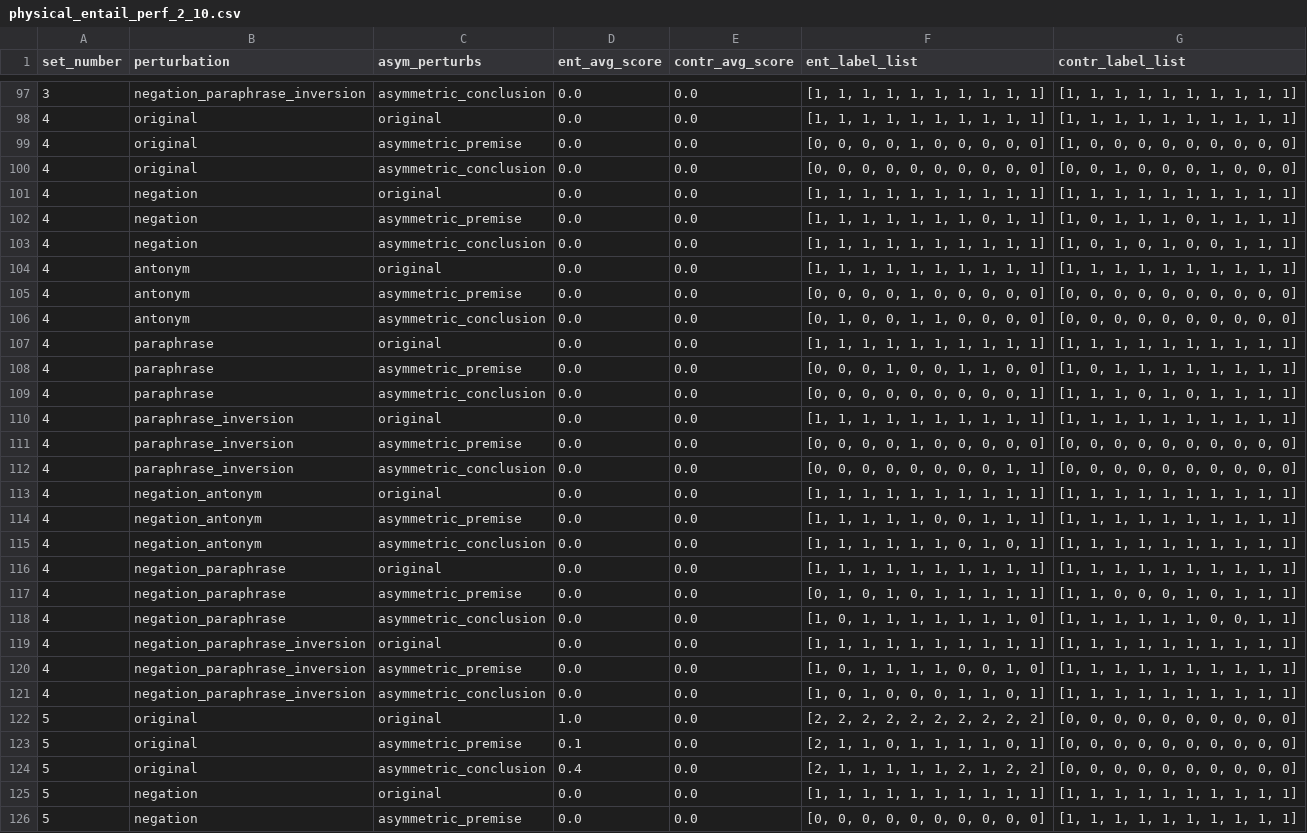
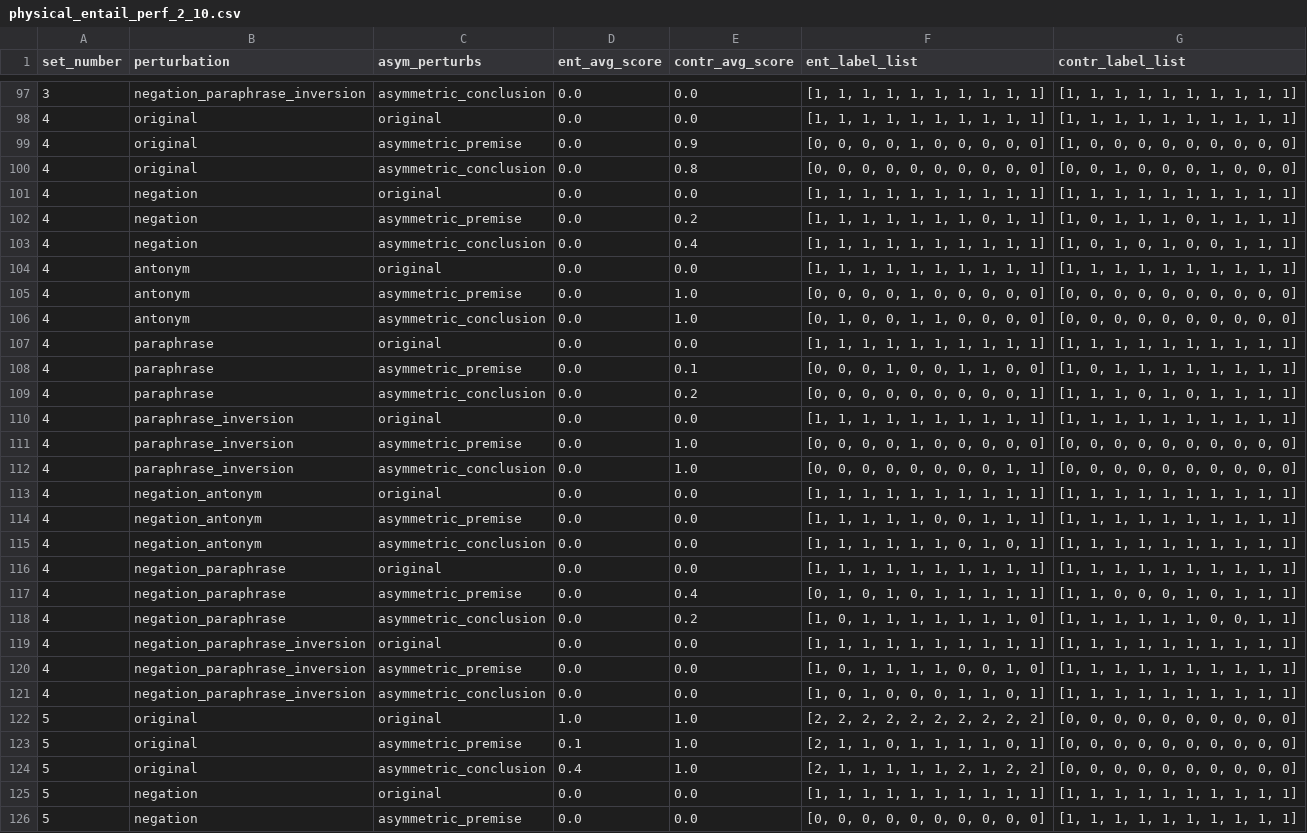
Before and after one commit to shaoxia57/common_sense_embedding_analysis, a CSV file: data/entailment_result_data/physical_entail_perf_2_10.csv, drawn as a sheet; only a part is shown, gaps mark what is left out; the diff covers the shown part only.

```diff
--- a/data/entailment_result_data/physical_entail_perf_2_10.csv
+++ b/data/entailment_result_data/physical_entail_perf_2_10.csv
@@ -98,16 +98,16 @@ set_number,perturbation,asym_perturbs,ent_avg_score,contr_avg_score,ent_label_li
 4,original,original,0.0,0.0,"[1, 1, 1, 1, 1, 1, 1, 1, 1, 1]","[1, 1, 1, 1, 1, 1, 1, 1, 1, 1]"
-4,original,asymmetric_premise,0.0,0.0,"[0, 0, 0, 0, 1, 0, 0, 0, 0, 0]","[1, 0, 0, 0, 0, 0, 0, 0, 0, 0]"
-4,original,asymmetric_conclusion,0.0,0.0,"[0, 0, 0, 0, 0, 0, 0, 0, 0, 0]","[0, 0, 1, 0, 0, 0, 1, 0, 0, 0]"
+4,original,asymmetric_premise,0.0,0.9,"[0, 0, 0, 0, 1, 0, 0, 0, 0, 0]","[1, 0, 0, 0, 0, 0, 0, 0, 0, 0]"
+4,original,asymmetric_conclusion,0.0,0.8,"[0, 0, 0, 0, 0, 0, 0, 0, 0, 0]","[0, 0, 1, 0, 0, 0, 1, 0, 0, 0]"
 4,negation,original,0.0,0.0,"[1, 1, 1, 1, 1, 1, 1, 1, 1, 1]","[1, 1, 1, 1, 1, 1, 1, 1, 1, 1]"
-4,negation,asymmetric_premise,0.0,0.0,"[1, 1, 1, 1, 1, 1, 1, 0, 1, 1]","[1, 0, 1, 1, 1, 0, 1, 1, 1, 1]"
-4,negation,asymmetric_conclusion,0.0,0.0,"[1, 1, 1, 1, 1, 1, 1, 1, 1, 1]","[1, 0, 1, 0, 1, 0, 0, 1, 1, 1]"
+4,negation,asymmetric_premise,0.0,0.2,"[1, 1, 1, 1, 1, 1, 1, 0, 1, 1]","[1, 0, 1, 1, 1, 0, 1, 1, 1, 1]"
+4,negation,asymmetric_conclusion,0.0,0.4,"[1, 1, 1, 1, 1, 1, 1, 1, 1, 1]","[1, 0, 1, 0, 1, 0, 0, 1, 1, 1]"
 4,antonym,original,0.0,0.0,"[1, 1, 1, 1, 1, 1, 1, 1, 1, 1]","[1, 1, 1, 1, 1, 1, 1, 1, 1, 1]"
-4,antonym,asymmetric_premise,0.0,0.0,"[0, 0, 0, 0, 1, 0, 0, 0, 0, 0]","[0, 0, 0, 0, 0, 0, 0, 0, 0, 0]"
-4,antonym,asymmetric_conclusion,0.0,0.0,"[0, 1, 0, 0, 1, 1, 0, 0, 0, 0]","[0, 0, 0, 0, 0, 0, 0, 0, 0, 0]"
+4,antonym,asymmetric_premise,0.0,1.0,"[0, 0, 0, 0, 1, 0, 0, 0, 0, 0]","[0, 0, 0, 0, 0, 0, 0, 0, 0, 0]"
+4,antonym,asymmetric_conclusion,0.0,1.0,"[0, 1, 0, 0, 1, 1, 0, 0, 0, 0]","[0, 0, 0, 0, 0, 0, 0, 0, 0, 0]"
 4,paraphrase,original,0.0,0.0,"[1, 1, 1, 1, 1, 1, 1, 1, 1, 1]","[1, 1, 1, 1, 1, 1, 1, 1, 1, 1]"
-4,paraphrase,asymmetric_premise,0.0,0.0,"[0, 0, 0, 1, 0, 0, 1, 1, 0, 0]","[1, 0, 1, 1, 1, 1, 1, 1, 1, 1]"
-4,paraphrase,asymmetric_conclusion,0.0,0.0,"[0, 0, 0, 0, 0, 0, 0, 0, 0, 1]","[1, 1, 1, 0, 1, 0, 1, 1, 1, 1]"
+4,paraphrase,asymmetric_premise,0.0,0.1,"[0, 0, 0, 1, 0, 0, 1, 1, 0, 0]","[1, 0, 1, 1, 1, 1, 1, 1, 1, 1]"
+4,paraphrase,asymmetric_conclusion,0.0,0.2,"[0, 0, 0, 0, 0, 0, 0, 0, 0, 1]","[1, 1, 1, 0, 1, 0, 1, 1, 1, 1]"
 4,paraphrase_inversion,original,0.0,0.0,"[1, 1, 1, 1, 1, 1, 1, 1, 1, 1]","[1, 1, 1, 1, 1, 1, 1, 1, 1, 1]"
-4,paraphrase_inversion,asymmetric_premise,0.0,0.0,"[0, 0, 0, 0, 1, 0, 0, 0, 0, 0]","[0, 0, 0, 0, 0, 0, 0, 0, 0, 0]"
-4,paraphrase_inversion,asymmetric_conclusion,0.0,0.0,"[0, 0, 0, 0, 0, 0, 0, 0, 1, 1]","[0, 0, 0, 0, 0, 0, 0, 0, 0, 0]"
+4,paraphrase_inversion,asymmetric_premise,0.0,1.0,"[0, 0, 0, 0, 1, 0, 0, 0, 0, 0]","[0, 0, 0, 0, 0, 0, 0, 0, 0, 0]"
+4,paraphrase_inversion,asymmetric_conclusion,0.0,1.0,"[0, 0, 0, 0, 0, 0, 0, 0, 1, 1]","[0, 0, 0, 0, 0, 0, 0, 0, 0, 0]"
 4,negation_antonym,original,0.0,0.0,"[1, 1, 1, 1, 1, 1, 1, 1, 1, 1]","[1, 1, 1, 1, 1, 1, 1, 1, 1, 1]"
@@ -116,4 +116,4 @@ set_number,perturbation,asym_perturbs,ent_avg_score,contr_avg_score,ent_label_li
 4,negation_paraphrase,original,0.0,0.0,"[1, 1, 1, 1, 1, 1, 1, 1, 1, 1]","[1, 1, 1, 1, 1, 1, 1, 1, 1, 1]"
-4,negation_paraphrase,asymmetric_premise,0.0,0.0,"[0, 1, 0, 1, 0, 1, 1, 1, 1, 1]","[1, 1, 0, 0, 0, 1, 0, 1, 1, 1]"
-4,negation_paraphrase,asymmetric_conclusion,0.0,0.0,"[1, 0, 1, 1, 1, 1, 1, 1, 1, 0]","[1, 1, 1, 1, 1, 1, 0, 0, 1, 1]"
+4,negation_paraphrase,asymmetric_premise,0.0,0.4,"[0, 1, 0, 1, 0, 1, 1, 1, 1, 1]","[1, 1, 0, 0, 0, 1, 0, 1, 1, 1]"
+4,negation_paraphrase,asymmetric_conclusion,0.0,0.2,"[1, 0, 1, 1, 1, 1, 1, 1, 1, 0]","[1, 1, 1, 1, 1, 1, 0, 0, 1, 1]"
 4,negation_paraphrase_inversion,original,0.0,0.0,"[1, 1, 1, 1, 1, 1, 1, 1, 1, 1]","[1, 1, 1, 1, 1, 1, 1, 1, 1, 1]"
@@ -121,5 +121,5 @@ set_number,perturbation,asym_perturbs,ent_avg_score,contr_avg_score,ent_label_li
 4,negation_paraphrase_inversion,asymmetric_conclusion,0.0,0.0,"[1, 0, 1, 0, 0, 0, 1, 1, 0, 1]","[1, 1, 1, 1, 1, 1, 1, 1, 1, 1]"
-5,original,original,1.0,0.0,"[2, 2, 2, 2, 2, 2, 2, 2, 2, 2]","[0, 0, 0, 0, 0, 0, 0, 0, 0, 0]"
-5,original,asymmetric_premise,0.1,0.0,"[2, 1, 1, 0, 1, 1, 1, 1, 0, 1]","[0, 0, 0, 0, 0, 0, 0, 0, 0, 0]"
-5,original,asymmetric_conclusion,0.4,0.0,"[2, 1, 1, 1, 1, 1, 2, 1, 2, 2]","[0, 0, 0, 0, 0, 0, 0, 0, 0, 0]"
+5,original,original,1.0,1.0,"[2, 2, 2, 2, 2, 2, 2, 2, 2, 2]","[0, 0, 0, 0, 0, 0, 0, 0, 0, 0]"
+5,original,asymmetric_premise,0.1,1.0,"[2, 1, 1, 0, 1, 1, 1, 1, 0, 1]","[0, 0, 0, 0, 0, 0, 0, 0, 0, 0]"
+5,original,asymmetric_conclusion,0.4,1.0,"[2, 1, 1, 1, 1, 1, 2, 1, 2, 2]","[0, 0, 0, 0, 0, 0, 0, 0, 0, 0]"
 5,negation,original,0.0,0.0,"[1, 1, 1, 1, 1, 1, 1, 1, 1, 1]","[1, 1, 1, 1, 1, 1, 1, 1, 1, 1]"
```
Also changed, not shown: 157 edited cells elsewhere in this file, data/entailment_result_data/material_entail_perf_2_10.csv, data/entailment_result_data/social_entail_perf_2_10.csv.
